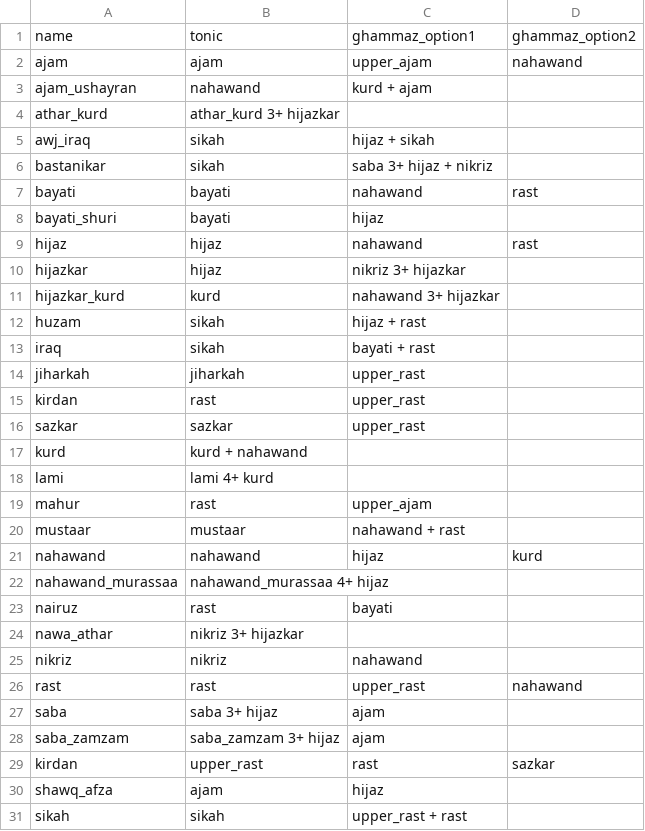
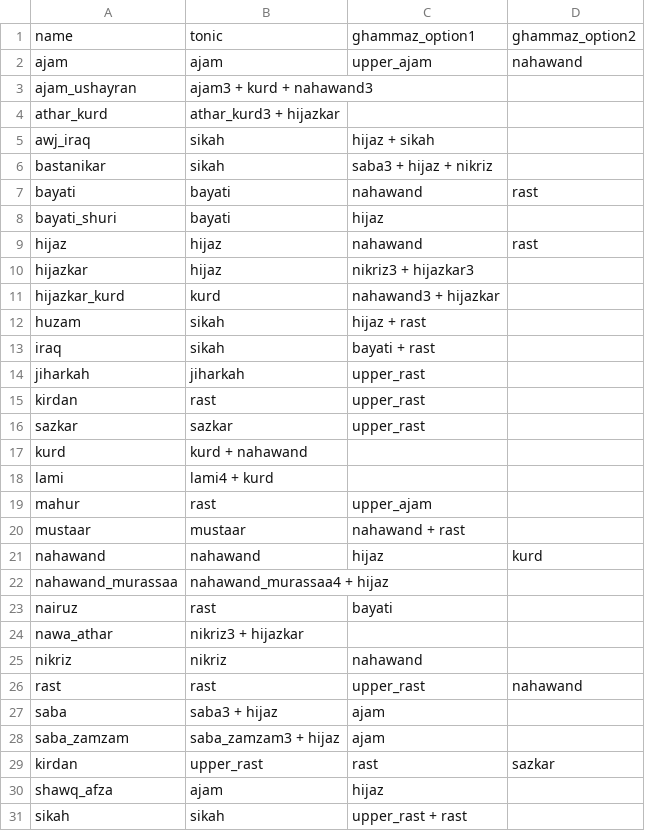
Before and after one commit to it-is-wednesday/maqam-cheatsheet, a CSV file: data/maqamat.csv, drawn as a sheet; only a part is shown.

```diff
--- a/data/maqamat.csv
+++ b/data/maqamat.csv
@@ -2,6 +2,6 @@ name,tonic,ghammaz_option1,ghammaz_option2
 ajam,ajam,upper_ajam,nahawand
-ajam_ushayran,nahawand,kurd + ajam
-athar_kurd,athar_kurd 3+ hijazkar
+ajam_ushayran,ajam3 + kurd + nahawand3
+athar_kurd,athar_kurd3 + hijazkar
 awj_iraq,sikah,hijaz + sikah,
-bastanikar,sikah,saba 3+ hijaz + nikriz
+bastanikar,sikah,saba3 + hijaz + nikriz
 bayati,bayati,nahawand,rast
@@ -9,4 +9,4 @@ bayati_shuri,bayati,hijaz
 hijaz,hijaz,nahawand,rast
-hijazkar,hijaz,nikriz 3+ hijazkar
-hijazkar_kurd,kurd,nahawand 3+ hijazkar
+hijazkar,hijaz,nikriz3 + hijazkar3
+hijazkar_kurd,kurd,nahawand3 + hijazkar
 huzam,sikah,hijaz + rast
@@ -17,3 +17,3 @@ sazkar,sazkar,upper_rast
 kurd,kurd + nahawand
-lami,lami 4+ kurd
+lami,lami4 + kurd
 mahur,rast,upper_ajam
@@ -21,9 +21,9 @@ mustaar,mustaar,nahawand + rast
 nahawand,nahawand,hijaz,kurd
-nahawand_murassaa,nahawand_murassaa 4+ hijaz
+nahawand_murassaa,nahawand_murassaa4 + hijaz
 nairuz,rast,bayati
-nawa_athar,nikriz 3+ hijazkar
+nawa_athar,nikriz3 + hijazkar
 nikriz,nikriz,nahawand
 rast,rast,upper_rast,nahawand
-saba,saba 3+ hijaz,ajam
-saba_zamzam,saba_zamzam 3+ hijaz,ajam
+saba,saba3 + hijaz,ajam
+saba_zamzam,saba_zamzam3 + hijaz,ajam
 kirdan,upper_rast,rast,sazkar
```
Also changed, not shown: 2 other files.
